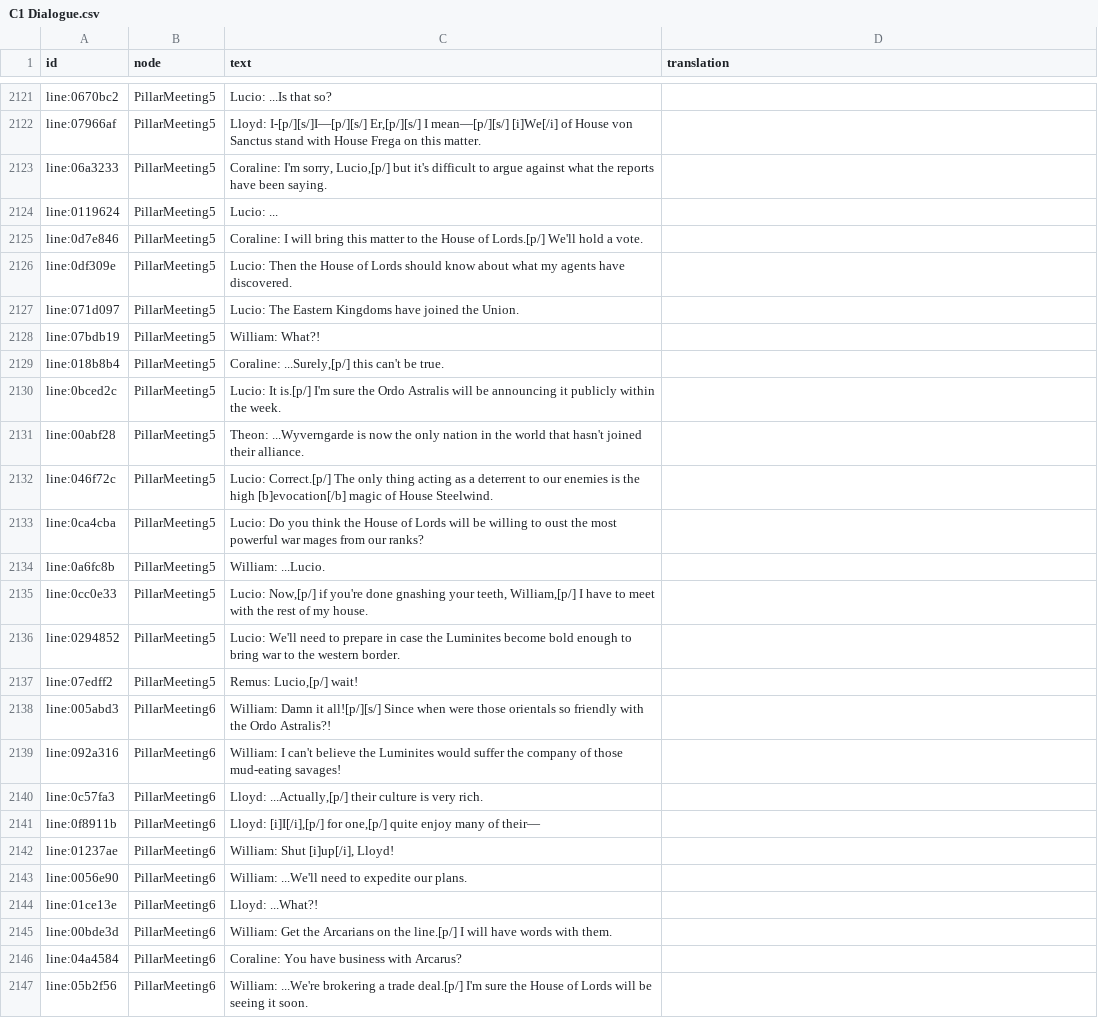
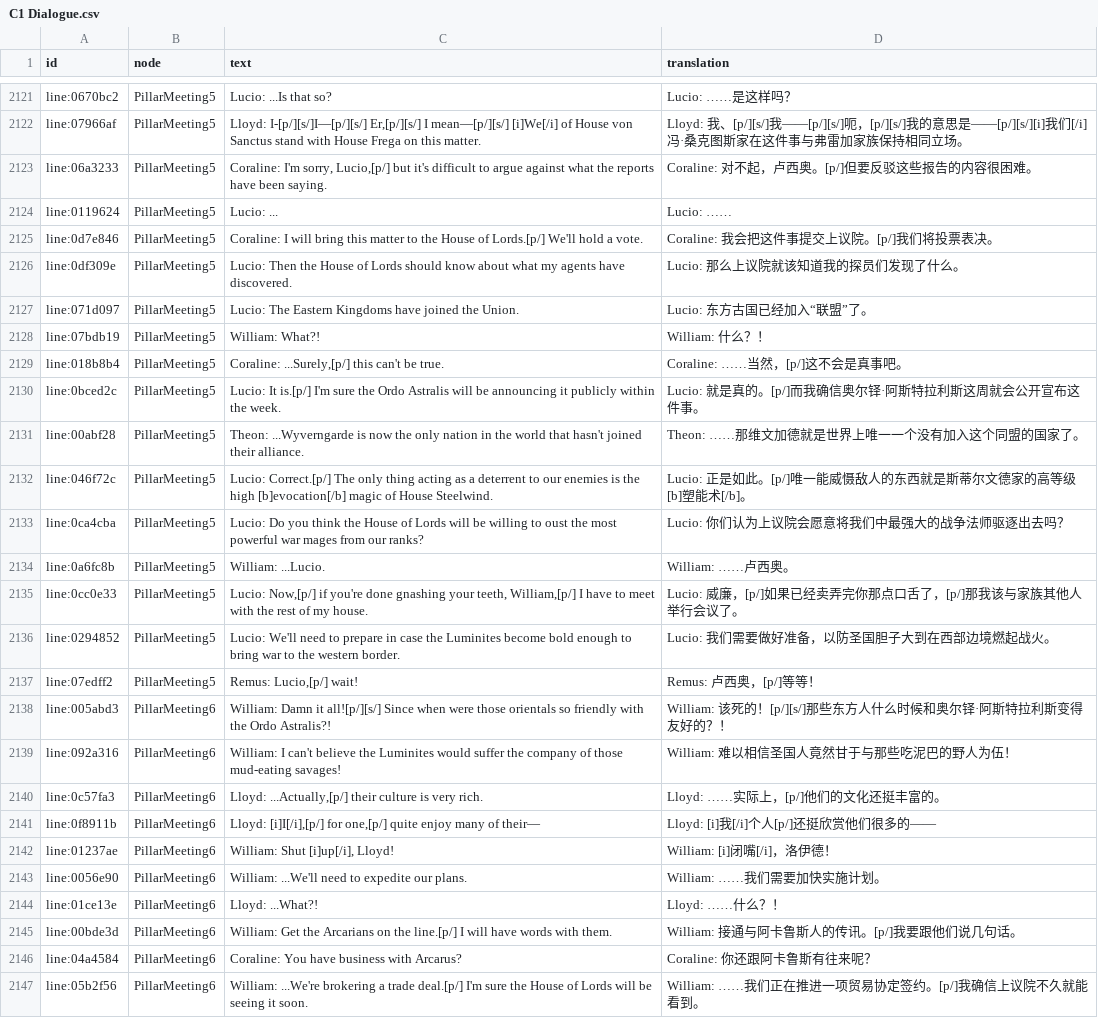
Before and after one commit to kurikomoe/TCAA_CHS, a CSV file: Workshop/game/output/C1 Dialogue.csv, drawn as a sheet; only a part is shown, gaps mark what is left out; the diff covers the shown part only; the diff names each change by its address in the sheet, - before the commit and + after, or states it on an @@ line.

```diff
--- a/Workshop/game/output/C1 Dialogue.csv
+++ b/Workshop/game/output/C1 Dialogue.csv
-D2121 (translation): (empty)
+D2121 (translation): Lucio: ……是这样吗？
-D2122 (translation): (empty)
+D2122 (translation): Lloyd: 我、[p/][s/]我——[p/][s/]呃，[p/][s/]我的意思是——[p/][s/][i]我们[/i]冯·桑克图斯家在这件事与弗雷加家族保持相同立场。
-D2123 (translation): (empty)
+D2123 (translation): Coraline: 对不起，卢西奥。[p/]但要反驳这些报告的内容很困难。
-D2124 (translation): (empty)
+D2124 (translation): Lucio: ……
-D2125 (translation): (empty)
+D2125 (translation): Coraline: 我会把这件事提交上议院。[p/]我们将投票表决。
-D2126 (translation): (empty)
+D2126 (translation): Lucio: 那么上议院就该知道我的探员们发现了什么。
-D2127 (translation): (empty)
+D2127 (translation): Lucio: 东方古国已经加入“联盟”了。
-D2128 (translation): (empty)
+D2128 (translation): William: 什么？！
-D2129 (translation): (empty)
+D2129 (translation): Coraline: ……当然，[p/]这不会是真事吧。
-D2130 (translation): (empty)
+D2130 (translation): Lucio: 就是真的。[p/]而我确信奥尔铎·阿斯特拉利斯这周就会公开宣布这件事。
-D2131 (translation): (empty)
+D2131 (translation): Theon: ……那维文加德就是世界上唯一一个没有加入这个同盟的国家了。
-D2132 (translation): (empty)
+D2132 (translation): Lucio: 正是如此。[p/]唯一能威慑敌人的东西就是斯蒂尔文德家的高等级[b]塑能术[/b]。
-D2133 (translation): (empty)
+D2133 (translation): Lucio: 你们认为上议院会愿意将我们中最强大的战争法师驱逐出去吗？
-D2134 (translation): (empty)
+D2134 (translation): William: ……卢西奥。
-D2135 (translation): (empty)
+D2135 (translation): Lucio: 威廉，[p/]如果已经卖弄完你那点口舌了，[p/]那我该与家族其他人举行会议了。
-D2136 (translation): (empty)
+D2136 (translation): Lucio: 我们需要做好准备，以防圣国胆子大到在西部边境燃起战火。
-D2137 (translation): (empty)
+D2137 (translation): Remus: 卢西奥，[p/]等等！
-D2138 (translation): (empty)
+D2138 (translation): William: 该死的！[p/][s/]那些东方人什么时候和奥尔铎·阿斯特拉利斯变得友好的？！
-D2139 (translation): (empty)
+D2139 (translation): William: 难以相信圣国人竟然甘于与那些吃泥巴的野人为伍！
-D2140 (translation): (empty)
+D2140 (translation): Lloyd: ……实际上，[p/]他们的文化还挺丰富的。
-D2141 (translation): (empty)
+D2141 (translation): Lloyd: [i]我[/i]个人[p/]还挺欣赏他们很多的——
-D2142 (translation): (empty)
+D2142 (translation): William: [i]闭嘴[/i]，洛伊德！
-D2143 (translation): (empty)
+D2143 (translation): William: ……我们需要加快实施计划。
-D2144 (translation): (empty)
+D2144 (translation): Lloyd: ……什么？！
-D2145 (translation): (empty)
+D2145 (translation): William: 接通与阿卡鲁斯人的传讯。[p/]我要跟他们说几句话。
-D2146 (translation): (empty)
+D2146 (translation): Coraline: 你还跟阿卡鲁斯有往来呢？
-D2147 (translation): (empty)
+D2147 (translation): William: ……我们正在推进一项贸易协定签约。[p/]我确信上议院不久就能看到。
```
Also changed, not shown: 39 edited cells elsewhere in this file, 3 other files.
